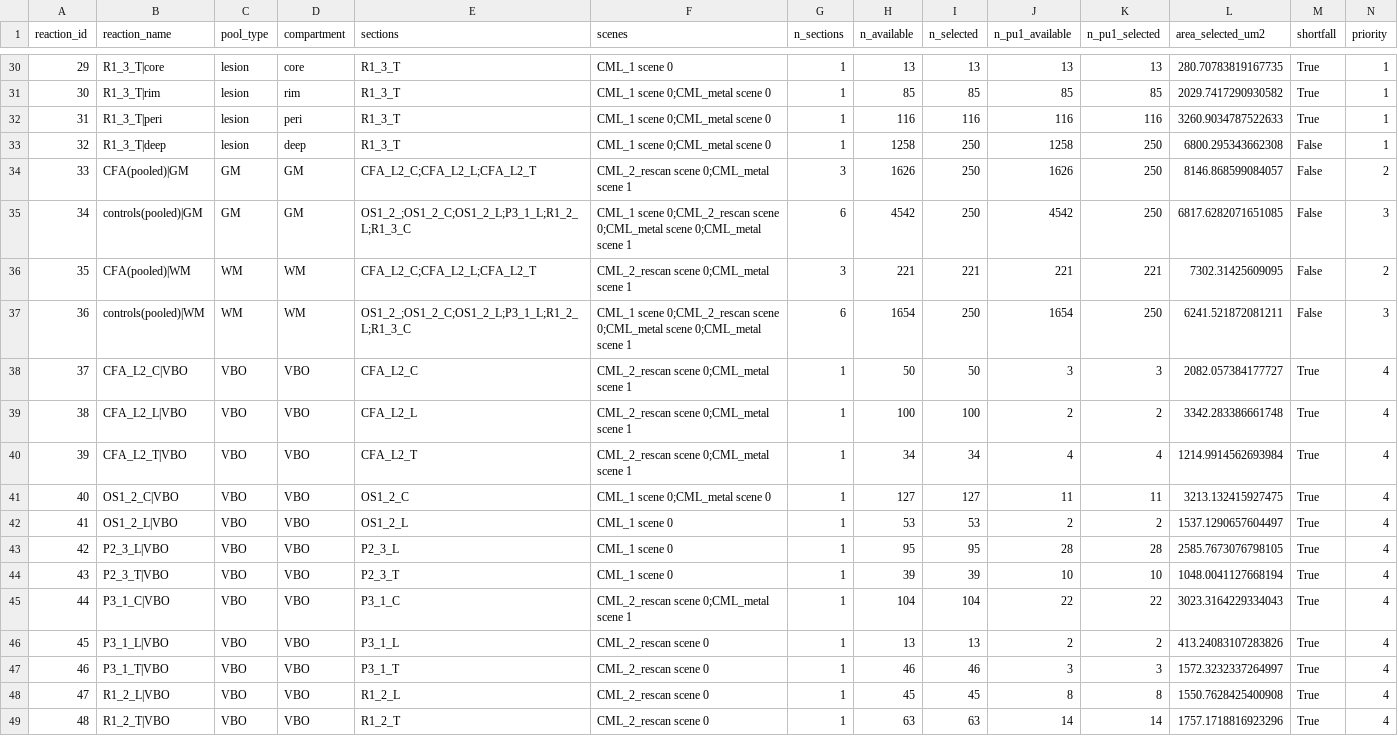
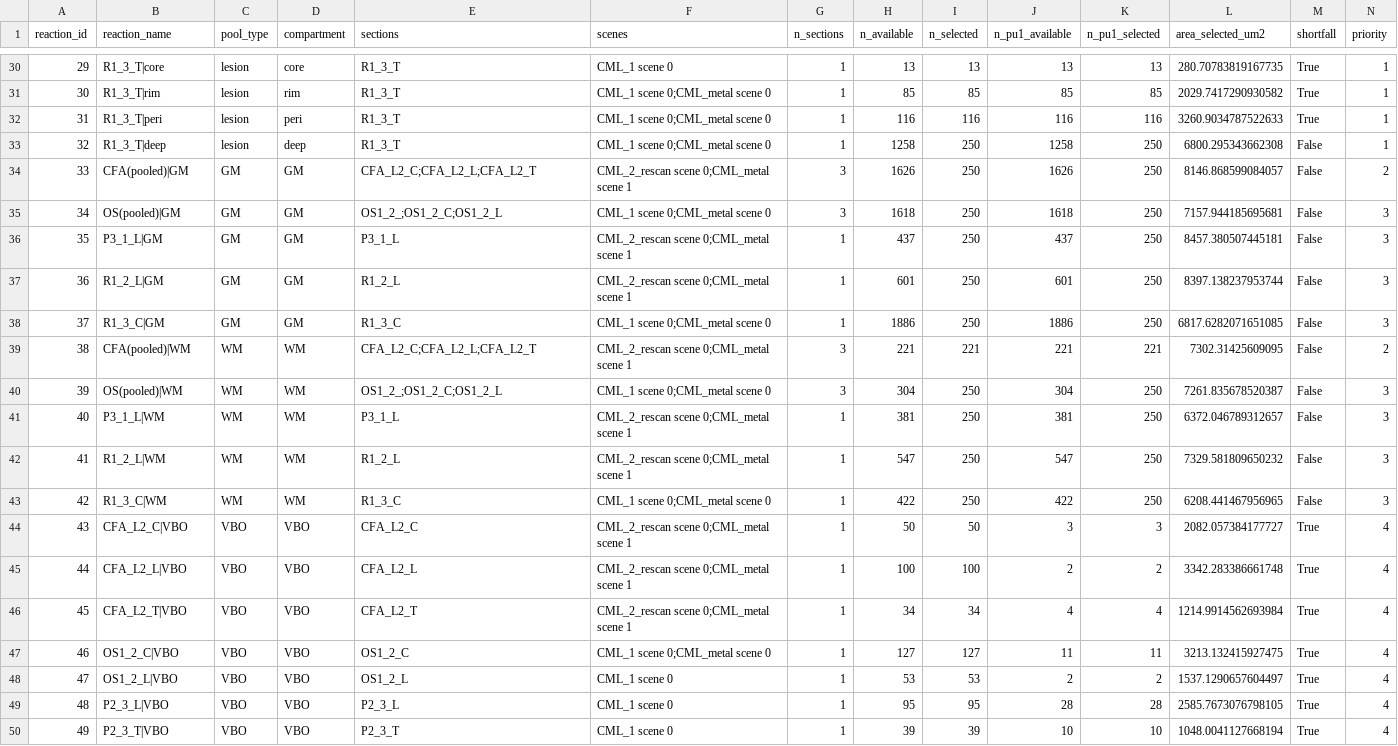
Before and after one commit to christoffermattssonlangseth/lesionSegmenter, a CSV file: results/cohort/reactions_plan.csv, drawn as a sheet; only a part is shown, gaps mark what is left out; the shorter side is filled out with more unchanged rows; addresses are those after the commit; the diff names each change by its address in the sheet, - before the commit and + after, or states it on an @@ line.

```diff
--- a/results/cohort/reactions_plan.csv
+++ b/results/cohort/reactions_plan.csv
+row 35: 34 | OS(pooled)|GM | GM | GM | OS1_2_;OS1_2_C;OS1_2_L | CML_1 scene 0;CML_metal scene 0 | 3 | 1618 | 250 | 1618 | 250 | 7157.944185695681 | False | 3
+row 36: 35 | P3_1_L|GM | GM | GM | P3_1_L | CML_2_rescan scene 0;CML_metal scene 1 | 1 | 437 | 250 | 437 | 250 | 8457.380507445181 | False | 3
+row 37: 36 | R1_2_L|GM | GM | GM | R1_2_L | CML_2_rescan scene 0;CML_metal scene 1 | 1 | 601 | 250 | 601 | 250 | 8397.138237953744 | False | 3
@@ column A (reaction_id) renumbered from row 38 down @@
-B38 (reaction_name): controls(pooled)|GM
+B38 (reaction_name): R1_3_C|GM
-E38 (sections): OS1_2_;OS1_2_C;OS1_2_L;P3_1_L;R1_2_L;R1_3_C
+E38 (sections): R1_3_C
-F38 (scenes): CML_1 scene 0;CML_2_rescan scene 0;CML_metal scene 0;CML_metal scene 1
+F38 (scenes): CML_1 scene 0;CML_metal scene 0
-G38 (n_sections): 6
+G38 (n_sections): 1
-H38 (n_available): 4542
+H38 (n_available): 1886
-J38 (n_pu1_available): 4542
+J38 (n_pu1_available): 1886
-B40 (reaction_name): controls(pooled)|WM
+B40 (reaction_name): OS(pooled)|WM
-E40 (sections): OS1_2_;OS1_2_C;OS1_2_L;P3_1_L;R1_2_L;R1_3_C
+E40 (sections): OS1_2_;OS1_2_C;OS1_2_L
-F40 (scenes): CML_1 scene 0;CML_2_rescan scene 0;CML_metal scene 0;CML_metal scene 1
+F40 (scenes): CML_1 scene 0;CML_metal scene 0
-G40 (n_sections): 6
+G40 (n_sections): 3
-H40 (n_available): 1654
+H40 (n_available): 304
-J40 (n_pu1_available): 1654
+J40 (n_pu1_available): 304
-L40 (area_selected_um2): 6241.521872081211
+L40 (area_selected_um2): 7261.835678520387
+row 41: 40 | P3_1_L|WM | WM | WM | P3_1_L | CML_2_rescan scene 0;CML_metal scene 1 | 1 | 381 | 250 | 381 | 250 | 6372.046789312657 | False | 3
+row 42: 41 | R1_2_L|WM | WM | WM | R1_2_L | CML_2_rescan scene 0;CML_metal scene 1 | 1 | 547 | 250 | 547 | 250 | 7329.581809650232 | False | 3
+row 43: 42 | R1_3_C|WM | WM | WM | R1_3_C | CML_1 scene 0;CML_metal scene 0 | 1 | 422 | 250 | 422 | 250 | 6208.441467956965 | False | 3
```
Also changed, not shown: results/cohort/reactions_budget.csv, results/cohort/reactions_budget_alternative.csv, 7 other files.
